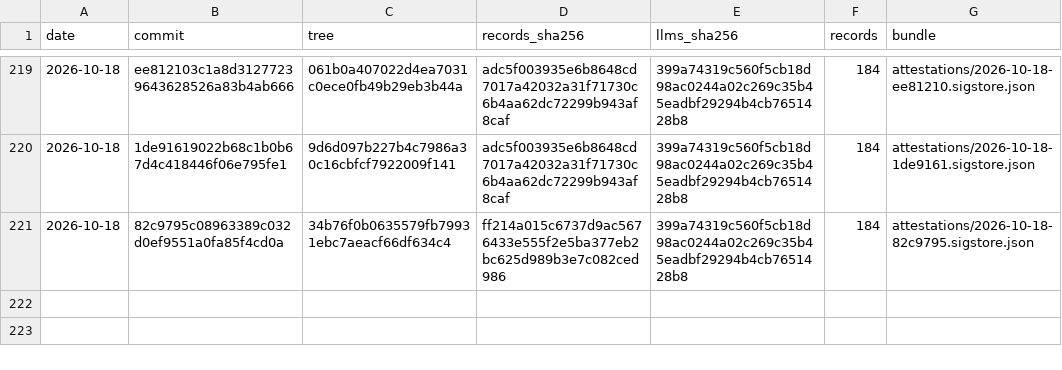
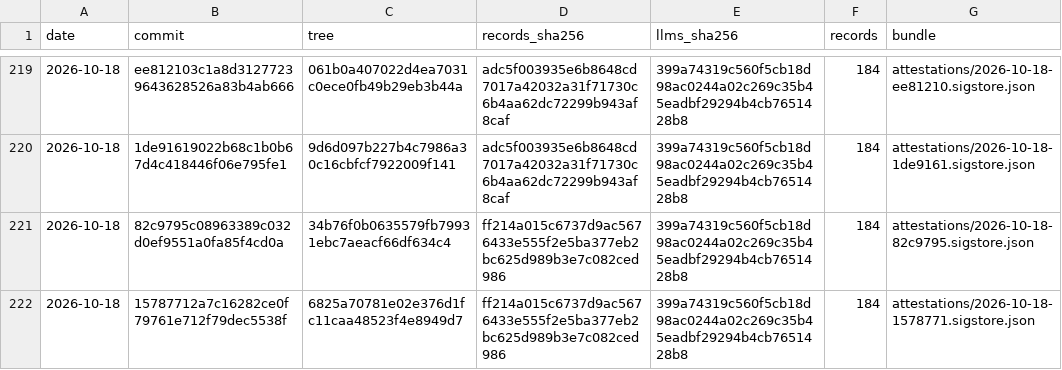
Before and after one commit to pierandpoint/record, a CSV file: snapshots.csv, drawn as a sheet; only a part is shown, gaps mark what is left out; the diff names each change by its address in the sheet, - before the commit and + after, or states it on an @@ line.

```diff
--- a/snapshots.csv
+++ b/snapshots.csv
+row 222: 2026-10-18 | 15787712a7c16282ce0f79761e712f79dec5538f | 6825a70781e02e376d1fc11caa48523f4e8949d7 | ff214a015c6737d9ac5676433e555f2e5ba377eb2bc625d989b3e7c082ced986 | 399a74319c560f5cb18d98ac0244a02c269c35b45eadbf29294b4cb7651428b8 | 184 | attestations/2026-10-18-1578771.sigstore.json
```
Also changed, not shown: 2 other files.
